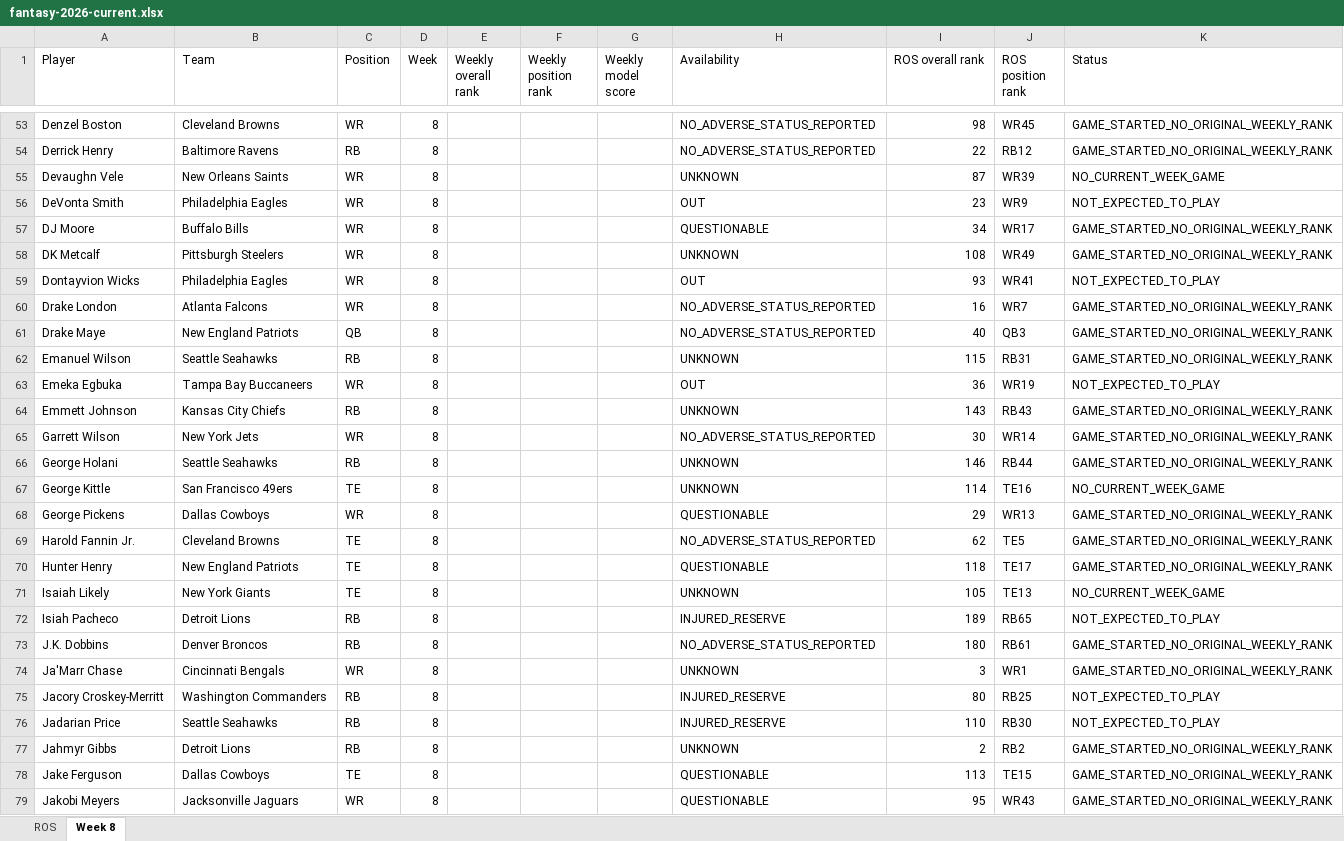
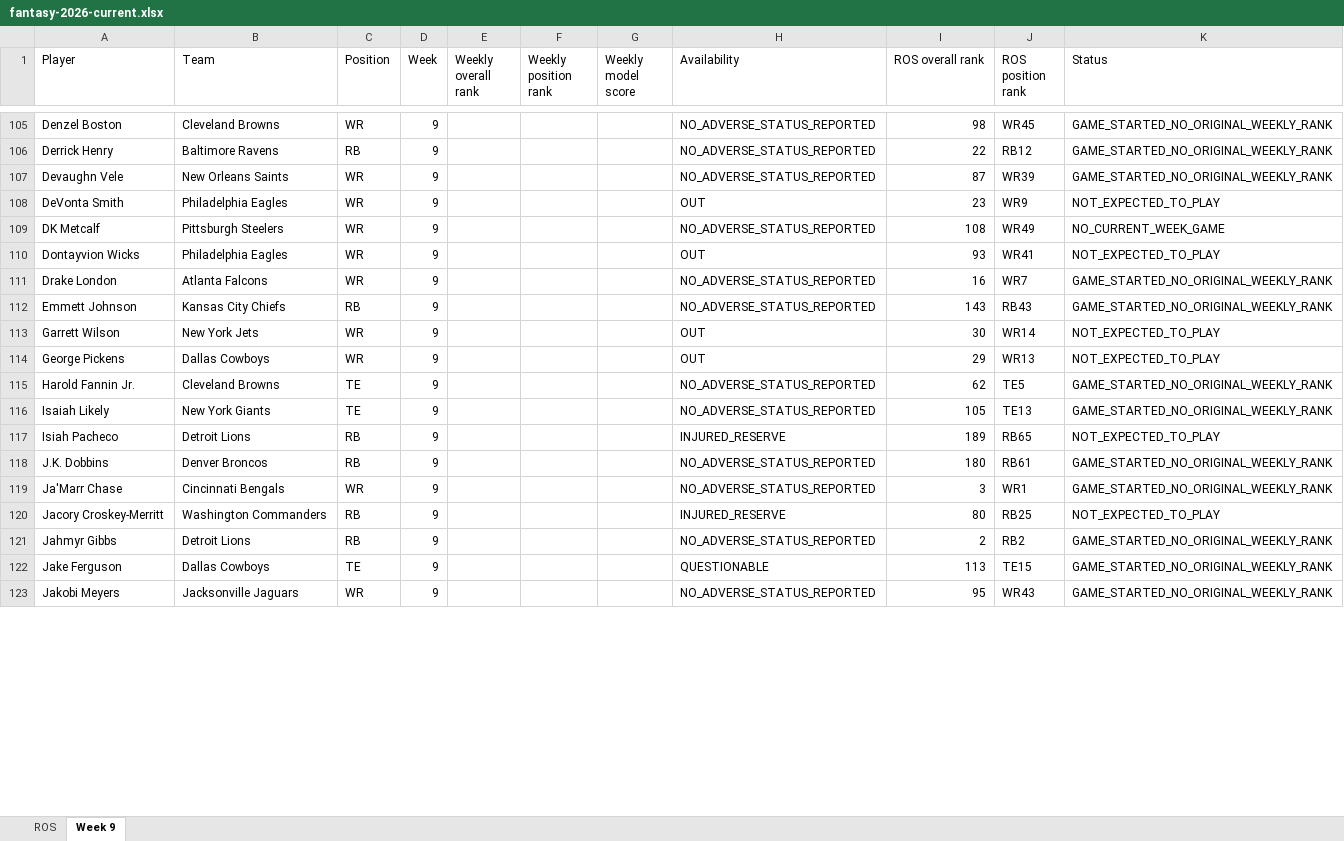
Before and after one commit to brandonlowery013-glitch/-fantasy-2026-player-comparison-, an Excel workbook: exports/fantasy-2026-current.xlsx, sheet Week 9, drawn as a sheet; only a part is shown, gaps mark what is left out; values as stored, in another font and other column widths than the file's, no borders; removed rows and columns are numbered as before the commit, all else as after; the diff covers the shown part only; the diff names each change by its address in the sheet, - before the commit and + after, or states it on an @@ line.

```diff
--- a/exports/fantasy-2026-current.xlsx (sheet Week 9)
+++ b/exports/fantasy-2026-current.xlsx (sheet Week 9)
-sheet tab: Week 8
+sheet tab: Week 9
-D105:D108 (Week): 8
+D105:D108 (Week): 9
-H107 (Availability): UNKNOWN
+H107 (Availability): NO_ADVERSE_STATUS_REPORTED
-K107 (Status): NO_CURRENT_WEEK_GAME
+K107 (Status): GAME_STARTED_NO_ORIGINAL_WEEKLY_RANK
-row 57: DJ Moore | Buffalo Bills | WR | 8 |  |  |  | QUESTIONABLE | 34 | WR17 | GAME_STARTED_NO_ORIGINAL_WEEKLY_RANK
-D109:D111 (Week): 8
+D109:D111 (Week): 9
-H109 (Availability): UNKNOWN
+H109 (Availability): NO_ADVERSE_STATUS_REPORTED
-K109 (Status): GAME_STARTED_NO_ORIGINAL_WEEKLY_RANK
+K109 (Status): NO_CURRENT_WEEK_GAME
-row 61: Drake Maye | New England Patriots | QB | 8 |  |  |  | NO_ADVERSE_STATUS_REPORTED | 40 | QB3 | GAME_STARTED_NO_ORIGINAL_WEEKLY_RANK
-row 62: Emanuel Wilson | Seattle Seahawks | RB | 8 |  |  |  | UNKNOWN | 115 | RB31 | GAME_STARTED_NO_ORIGINAL_WEEKLY_RANK
-row 63: Emeka Egbuka | Tampa Bay Buccaneers | WR | 8 |  |  |  | OUT | 36 | WR19 | NOT_EXPECTED_TO_PLAY
-D112:D113 (Week): 8
+D112:D113 (Week): 9
-H112 (Availability): UNKNOWN
+H112 (Availability): NO_ADVERSE_STATUS_REPORTED
-H113 (Availability): NO_ADVERSE_STATUS_REPORTED
+H113 (Availability): OUT
-K113 (Status): GAME_STARTED_NO_ORIGINAL_WEEKLY_RANK
+K113 (Status): NOT_EXPECTED_TO_PLAY
-row 66: George Holani | Seattle Seahawks | RB | 8 |  |  |  | UNKNOWN | 146 | RB44 | GAME_STARTED_NO_ORIGINAL_WEEKLY_RANK
-row 67: George Kittle | San Francisco 49ers | TE | 8 |  |  |  | UNKNOWN | 114 | TE16 | NO_CURRENT_WEEK_GAME
-D114:D115 (Week): 8
+D114:D115 (Week): 9
-H114 (Availability): QUESTIONABLE
+H114 (Availability): OUT
-K114 (Status): GAME_STARTED_NO_ORIGINAL_WEEKLY_RANK
+K114 (Status): NOT_EXPECTED_TO_PLAY
-row 70: Hunter Henry | New England Patriots | TE | 8 |  |  |  | QUESTIONABLE | 118 | TE17 | GAME_STARTED_NO_ORIGINAL_WEEKLY_RANK
-D116:D120 (Week): 8
+D116:D120 (Week): 9
-H116 (Availability): UNKNOWN
+H116 (Availability): NO_ADVERSE_STATUS_REPORTED
-K116 (Status): NO_CURRENT_WEEK_GAME
+K116 (Status): GAME_STARTED_NO_ORIGINAL_WEEKLY_RANK
-H119 (Availability): UNKNOWN
+H119 (Availability): NO_ADVERSE_STATUS_REPORTED
-row 76: Jadarian Price | Seattle Seahawks | RB | 8 |  |  |  | INJURED_RESERVE | 110 | RB30 | NOT_EXPECTED_TO_PLAY
-D121:D123 (Week): 8
+D121:D123 (Week): 9
-H121 (Availability): UNKNOWN
+H121 (Availability): NO_ADVERSE_STATUS_REPORTED
-H123 (Availability): QUESTIONABLE
+H123 (Availability): NO_ADVERSE_STATUS_REPORTED
```
Also changed, not shown: 68 added rows, 60 removed rows and 199 edited cells elsewhere in this sheet, 29 other files.
